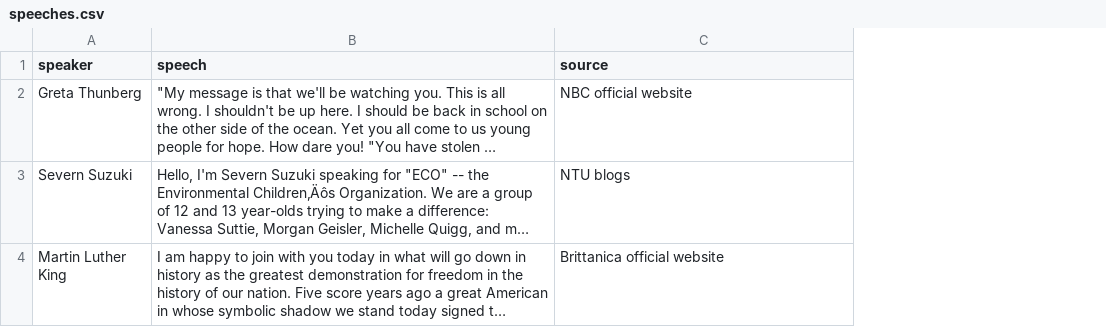
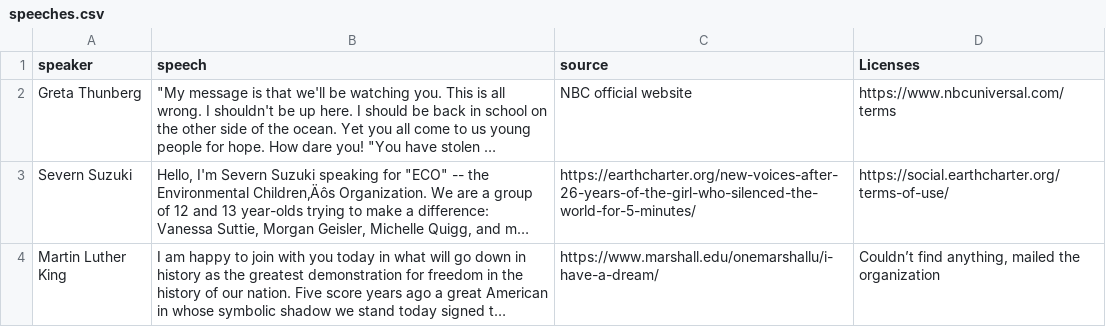
Before and after one commit to Dbhasin1/ethics-tutorial, a CSV file: data/speeches.csv, drawn as a sheet; only a part is shown; long unchanged cells end in …; the diff covers the shown part only; the diff names each change by its address in the sheet, - before the commit and + after, or states it on an @@ line.

Commit message:
added licensing information

```diff
--- a/data/speeches.csv
+++ b/data/speeches.csv
+column D (Licenses), rows 2-4: https://www.nbcuniversal.com/terms | https://social.earthcharter.org/terms-of-use/ | Couldn’t find anything, mailed the organization
-C3 (source): NTU blogs
+C3 (source): https://earthcharter.org/new-voices-after-26-years-of-the-girl-who-silenced-the-world-for-5-minutes/
-C4 (source): Brittanica official website
+C4 (source): https://www.marshall.edu/onemarshallu/i-have-a-dream/
```
Also changed, not shown: 1 added row, 1 removed row and 4 edited cells elsewhere in this file.
